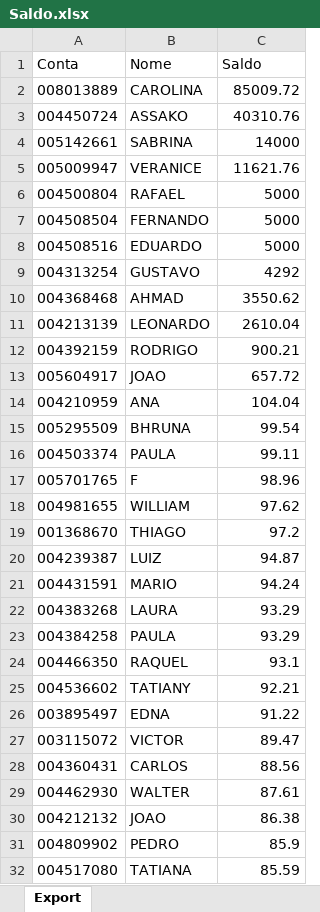
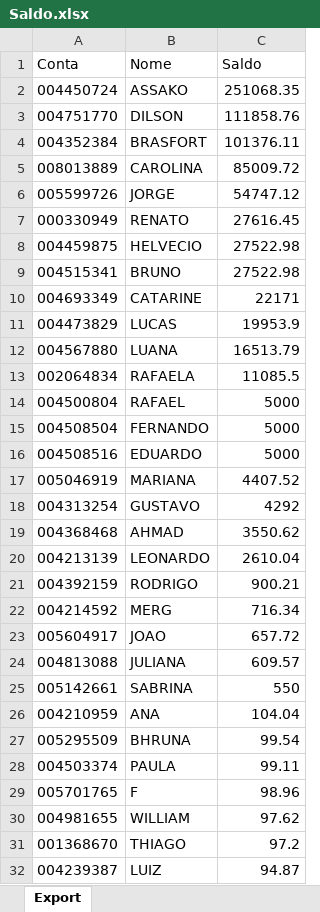
Before and after one commit to bluemetrixgit/Mesa_de_operacao, an Excel workbook: Saldo.xlsx, sheet Export, drawn as a sheet; only a part is shown; the shorter side is filled out with more unchanged rows; values as stored, in another font and other column widths than the file's, no borders; removed rows and columns are numbered as before the commit, all else as after; the diff covers the shown part only; the diff names each change by its address in the sheet, - before the commit and + after, or states it on an @@ line.

Commit message:
Add files via upload

```diff
--- a/Saldo.xlsx (sheet Export)
+++ b/Saldo.xlsx (sheet Export)
+row 2: 004450724 | ASSAKO | 251068.35
+row 3: 004751770 | DILSON | 111858.76
+row 4: 004352384 | BRASFORT | 101376.11
-row 3: 004450724 | ASSAKO | 40310.76
-row 4: 005142661 | SABRINA | 14000
-row 5: 005009947 | VERANICE | 11621.76
+row 6: 005599726 | JORGE | 54747.12
+row 7: 000330949 | RENATO | 27616.45
+row 8: 004459875 | HELVECIO | 27522.98
+row 9: 004515341 | BRUNO | 27522.98
+row 10: 004693349 | CATARINE | 22171
+row 11: 004473829 | LUCAS | 19953.9
+row 12: 004567880 | LUANA | 16513.79
+row 13: 002064834 | RAFAELA | 11085.5
+row 17: 005046919 | MARIANA | 4407.52
+row 22: 004214592 | MERG | 716.34
+row 24: 004813088 | JULIANA | 609.57
+row 25: 005142661 | SABRINA | 550
```
Also changed, not shown: 1 added row and 3 removed rows elsewhere in this sheet.
